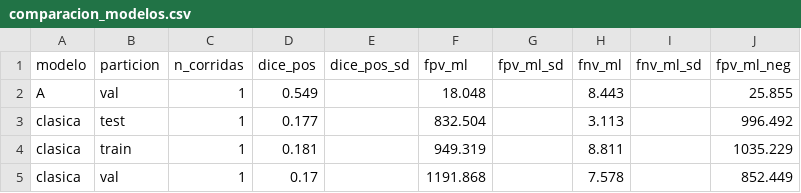
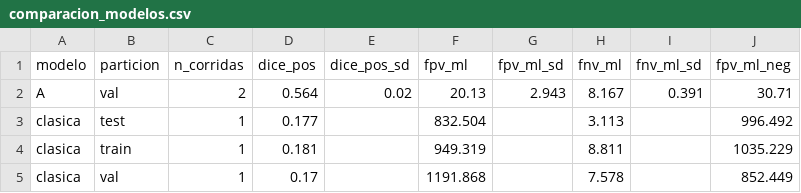
Before and after one commit to SebasDCIS/proyecto_PETCT_BME423, a CSV file: results/comparacion_modelos.csv, drawn as a sheet.

```diff
--- a/results/comparacion_modelos.csv
+++ b/results/comparacion_modelos.csv
@@ -1,3 +1,3 @@
 modelo,particion,n_corridas,dice_pos,dice_pos_sd,fpv_ml,fpv_ml_sd,fnv_ml,fnv_ml_sd,fpv_ml_neg
-A,val,1,0.549,,18.048,,8.443,,25.855
+A,val,2,0.564,0.02,20.13,2.943,8.167,0.391,30.71
 clasica,test,1,0.177,,832.504,,3.113,,996.492
```
Also changed, not shown: results/corridas.csv, 2 other files.
